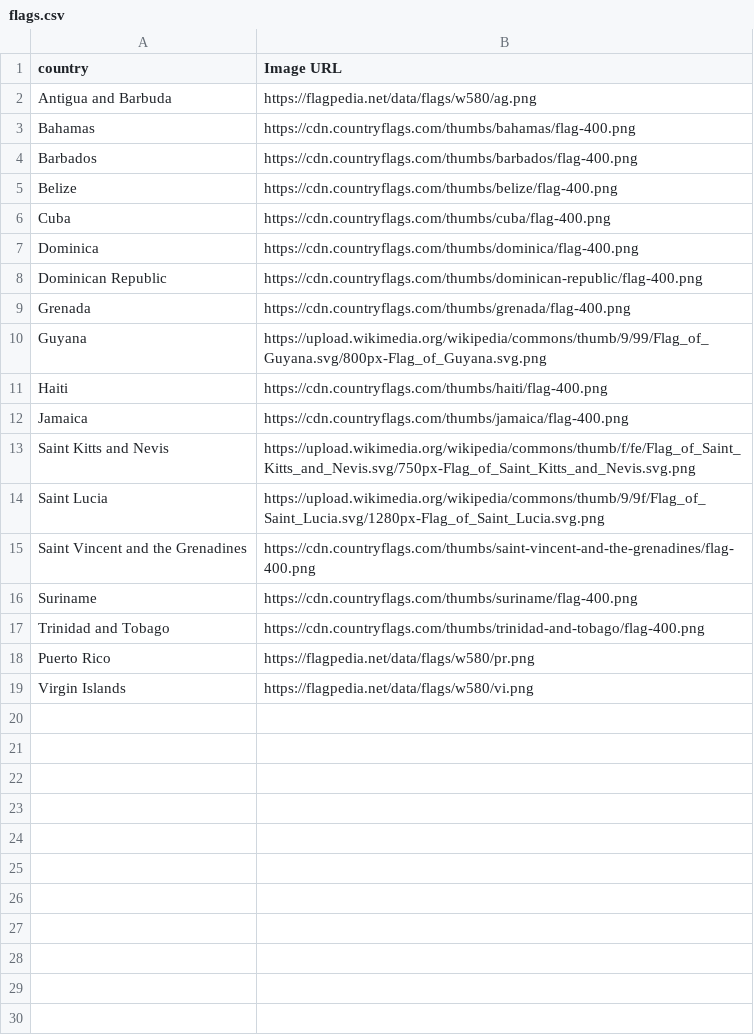
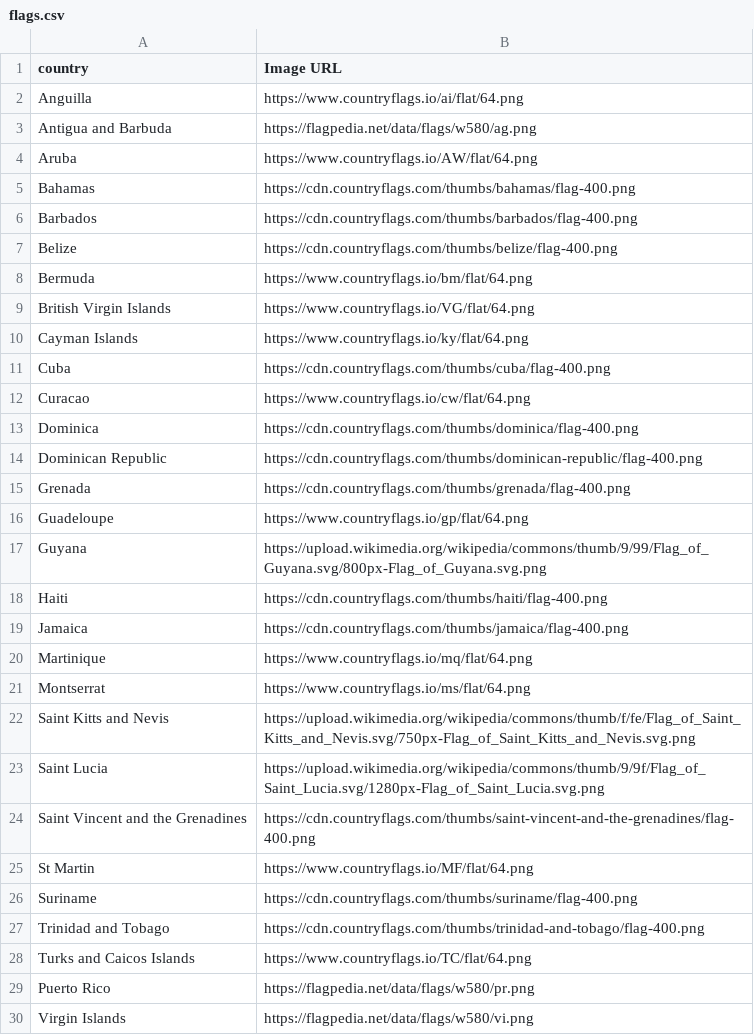
Before and after one commit to rajeevratan84/covid, a CSV file: flags.csv, drawn as a sheet.

Commit message:
Add files via upload
added new flags

```diff
--- a/flags.csv
+++ b/flags.csv
@@ -1,3 +1,5 @@
 country,Image URL
+Anguilla,https://www.countryflags.io/ai/flat/64.png
 Antigua and Barbuda,https://flagpedia.net/data/flags/w580/ag.png
+Aruba,https://www.countryflags.io/AW/flat/64.png
 Bahamas,https://cdn.countryflags.com/thumbs/bahamas/flag-400.png
@@ -5,3 +7,7 @@ Barbados,https://cdn.countryflags.com/thumbs/barbados/flag-400.png
 Belize,https://cdn.countryflags.com/thumbs/belize/flag-400.png
+Bermuda,https://www.countryflags.io/bm/flat/64.png
+British Virgin Islands,https://www.countryflags.io/VG/flat/64.png
+Cayman Islands,https://www.countryflags.io/ky/flat/64.png
 Cuba,https://cdn.countryflags.com/thumbs/cuba/flag-400.png
+Curacao,https://www.countryflags.io/cw/flat/64.png
 Dominica,https://cdn.countryflags.com/thumbs/dominica/flag-400.png
@@ -9,2 +15,3 @@ Dominican Republic,https://cdn.countryflags.com/thumbs/dominican-republic/flag-4
 Grenada,https://cdn.countryflags.com/thumbs/grenada/flag-400.png
+Guadeloupe,https://www.countryflags.io/gp/flat/64.png
 Guyana,https://upload.wikimedia.org/wikipedia/commons/thumb/9/99/Flag_of_Guyana.svg/800px-Flag_of_Guyana.svg.png
@@ -12,2 +19,4 @@ Haiti,https://cdn.countryflags.com/thumbs/haiti/flag-400.png
 Jamaica,https://cdn.countryflags.com/thumbs/jamaica/flag-400.png
+Martinique,https://www.countryflags.io/mq/flat/64.png
+Montserrat,https://www.countryflags.io/ms/flat/64.png
 Saint Kitts and Nevis,https://upload.wikimedia.org/wikipedia/commons/thumb/f/fe/Flag_of_Saint_Kitts_and_Nevis.svg/750px-Flag_of_Saint_Kitts_and_Nevis.svg.png
@@ -15,4 +24,6 @@ Saint Lucia,https://upload.wikimedia.org/wikipedia/commons/thumb/9/9f/Flag_of_Sa
 Saint Vincent and the Grenadines,https://cdn.countryflags.com/thumbs/saint-vincent-and-the-grenadines/flag-400.png
+St Martin,https://www.countryflags.io/MF/flat/64.png
 Suriname,https://cdn.countryflags.com/thumbs/suriname/flag-400.png
 Trinidad and Tobago,https://cdn.countryflags.com/thumbs/trinidad-and-tobago/flag-400.png
+Turks and Caicos Islands,https://www.countryflags.io/TC/flat/64.png
 Puerto Rico,https://flagpedia.net/data/flags/w580/pr.png
```
